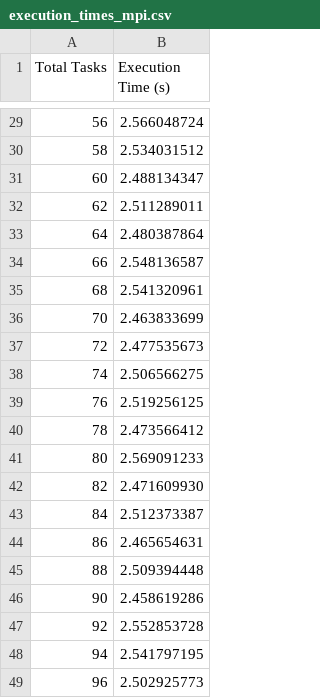
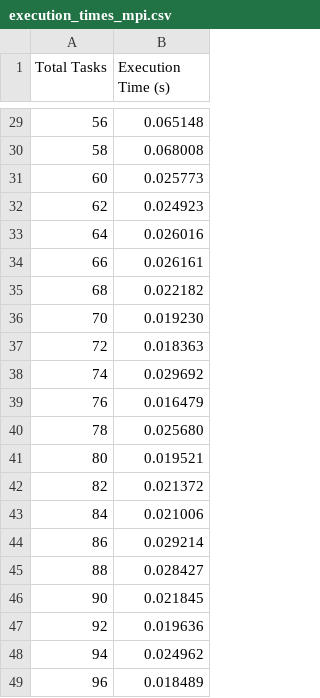
Before and after one commit to EdoardoZappia/HPC_ex, a CSV file: HPC_ex2/execution_times_mpi.csv, drawn as a sheet; only a part is shown, gaps mark what is left out; the diff covers the shown part only.

```diff
--- a/HPC_ex2/execution_times_mpi.csv
+++ b/HPC_ex2/execution_times_mpi.csv
@@ -29,21 +29,21 @@ Total Tasks,Execution Time (s)
-56,2.566048724
-58,2.534031512
-60,2.488134347
-62,2.511289011
-64,2.480387864
-66,2.548136587
-68,2.541320961
-70,2.463833699
-72,2.477535673
-74,2.506566275
-76,2.519256125
-78,2.473566412
-80,2.569091233
-82,2.471609930
-84,2.512373387
-86,2.465654631
-88,2.509394448
-90,2.458619286
-92,2.552853728
-94,2.541797195
-96,2.502925773
+56,0.065148
+58,0.068008
+60,0.025773
+62,0.024923
+64,0.026016
+66,0.026161
+68,0.022182
+70,0.019230
+72,0.018363
+74,0.029692
+76,0.016479
+78,0.025680
+80,0.019521
+82,0.021372
+84,0.021006
+86,0.029214
+88,0.028427
+90,0.021845
+92,0.019636
+94,0.024962
+96,0.018489
```
Also changed, not shown: 27 edited cells elsewhere in this file, HPC_ex2/execution_times_omp.csv, 25 other files.
